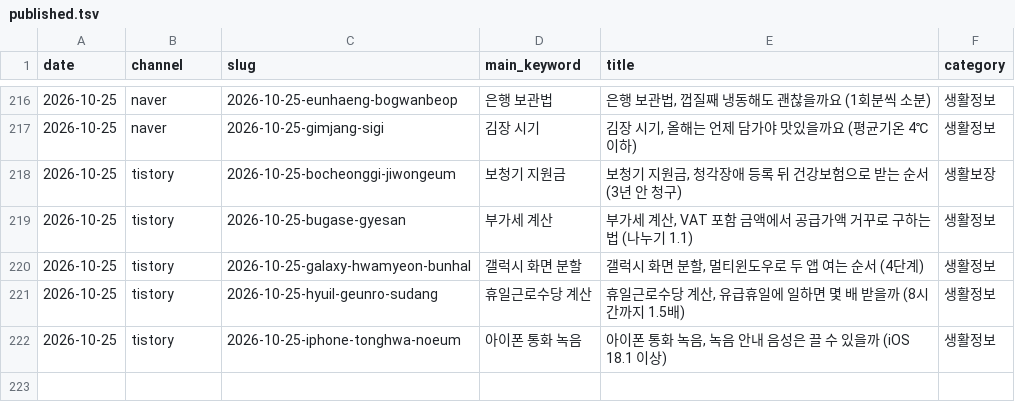
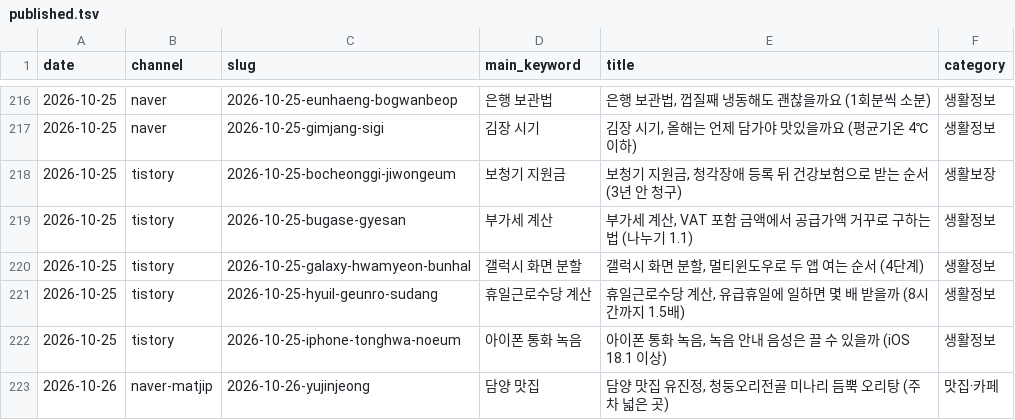
Before and after one commit to dae0064-boop/seonggeul-content-hub, a TSV file: content/archive/published.tsv, drawn as a sheet; only a part is shown, gaps mark what is left out; the diff names each change by its address in the sheet, - before the commit and + after, or states it on an @@ line.

```diff
--- a/content/archive/published.tsv
+++ b/content/archive/published.tsv
+row 223: 2026-10-26 | naver-matjip | 2026-10-26-yujinjeong | 담양 맛집 | 담양 맛집 유진정, 청둥오리전골 미나리 듬뿍 오리탕 (주차 넓은 곳) | 맛집·카페
```
Also changed, not shown: 3 other files.
